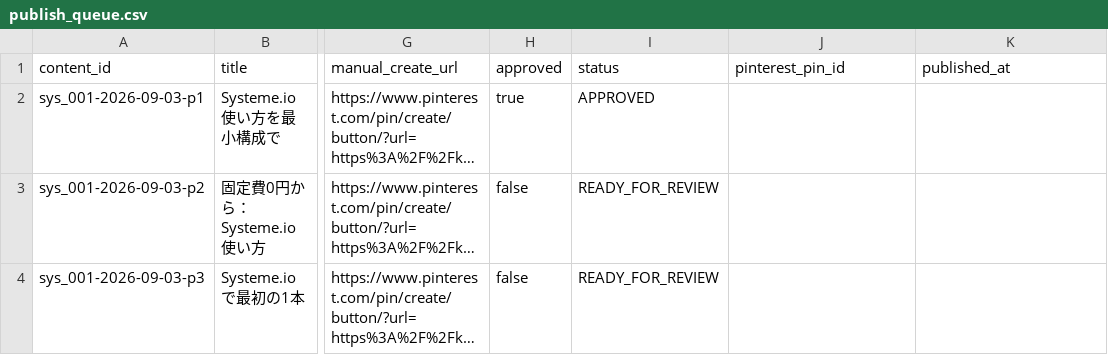
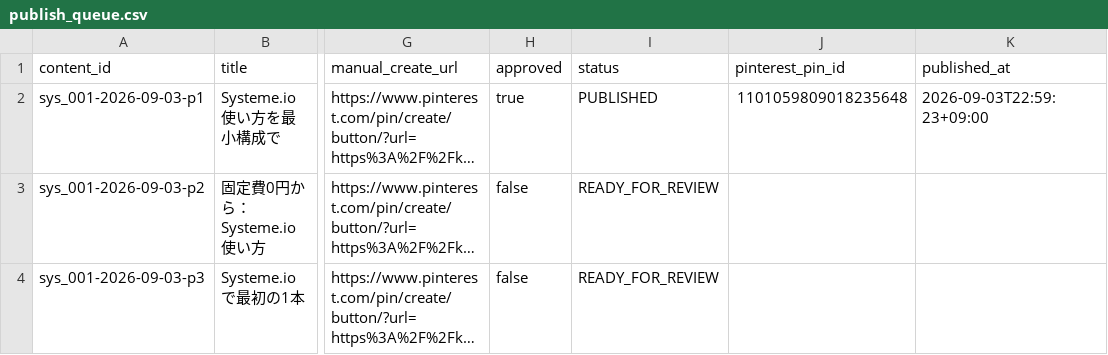
Before and after one commit to kkkk-oss5555/saas-affiliate-autopilot, a CSV file: generated/publish_queue.csv, drawn as a sheet; only a part is shown, gaps mark what is left out; long unchanged cells end in …; the diff names each change by its address in the sheet, - before the commit and + after, or states it on an @@ line.

Commit message:
data: record published Pinterest pin

```diff
--- a/generated/publish_queue.csv
+++ b/generated/publish_queue.csv
-I2 (status): APPROVED
+I2 (status): PUBLISHED
-J2 (pinterest_pin_id): (empty)
+J2 (pinterest_pin_id): 1101059809018235648
-K2 (published_at): (empty)
+K2 (published_at): 2026-09-03T22:59:23+09:00
```
